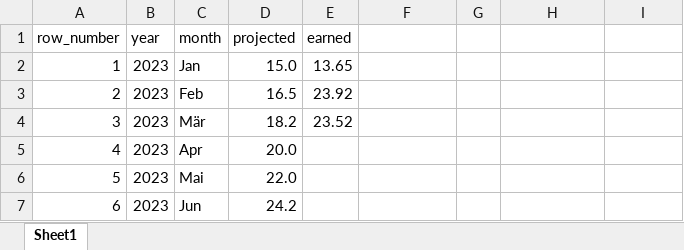
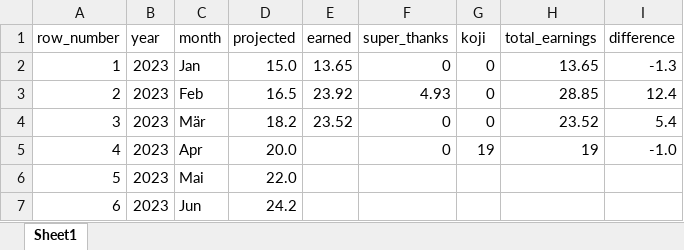
Before and after one commit to yuryzablotski/yuzaR-Blog, an Excel workbook: compounding_growth_10_percent.xlsx, sheet Sheet1, drawn as a sheet; only a part is shown; values as stored, in another font and other column widths than the file's, no borders; the diff names each change by its address in the sheet, - before the commit and + after, or states it on an @@ line.

```diff
--- a/compounding_growth_10_percent.xlsx (sheet Sheet1)
+++ b/compounding_growth_10_percent.xlsx (sheet Sheet1)
-F1: (empty)
+F1: super_thanks
-G1: (empty)
+G1: koji
-H1: (empty)
+H1: total_earnings
-I1: (empty)
+I1: difference
-F2 (super_thanks): (empty)
+F2 (super_thanks): 0
-G2:G4 (koji): (empty)
+G2:G4 (koji): 0
-H2 (total_earnings): (empty)
+H2 (total_earnings): 13.65
-I2 (difference): (empty)
+I2 (difference): -1.3
-F3 (super_thanks): (empty)
+F3 (super_thanks): 4.93
-H3 (total_earnings): (empty)
+H3 (total_earnings): 28.85
-I3 (difference): (empty)
+I3 (difference): 12.4
-F4:F5 (super_thanks): (empty)
+F4:F5 (super_thanks): 0
-H4 (total_earnings): (empty)
+H4 (total_earnings): 23.52
-I4 (difference): (empty)
+I4 (difference): 5.4
-G5 (koji): (empty)
+G5 (koji): 19
-H5 (total_earnings): (empty)
+H5 (total_earnings): 19
-I5 (difference): (empty)
+I5 (difference): -1.0
```
Also changed, not shown: 38 other files.
